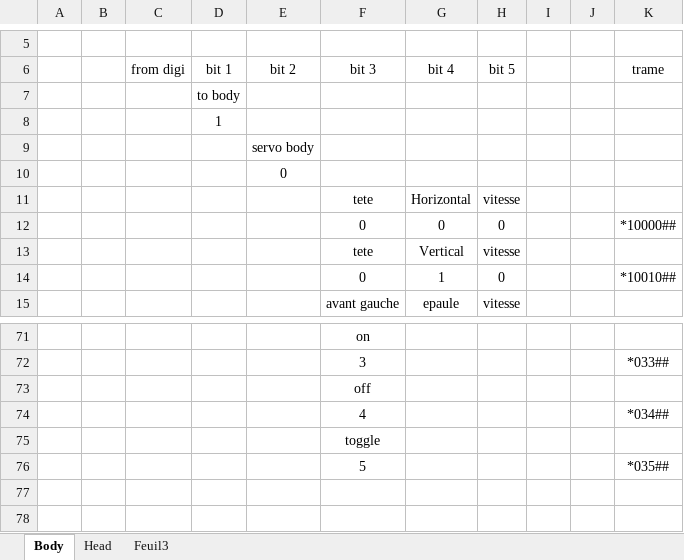
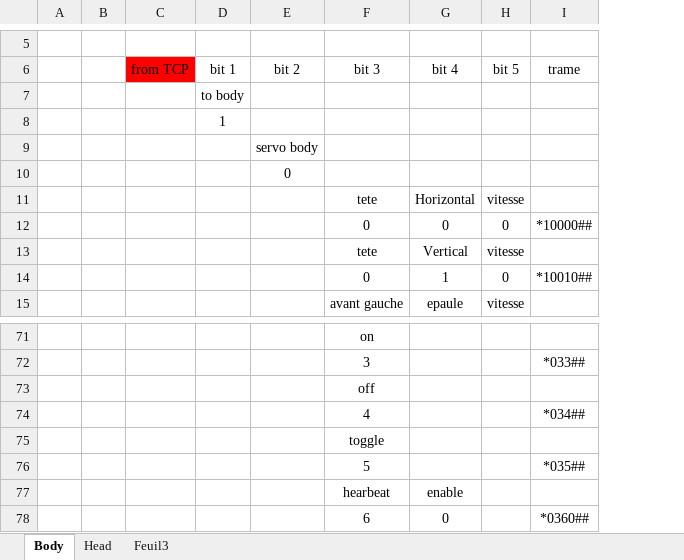
Before and after one commit to mhk2010/robot-hexapod, an Excel workbook: proto.xlsx, sheet Body, drawn as a sheet; only a part is shown, gaps mark what is left out; values as stored, in another font and other column widths than the file's, no borders; removed rows and columns are numbered as before the commit, all else as after; the diff names each change by its address in the sheet, - before the commit and + after, or states it on an @@ line.

```diff
--- a/proto.xlsx (sheet Body)
+++ b/proto.xlsx (sheet Body)
-column C (from digi), empty
+column C (from TCP), empty
-column I, empty
-column J, empty
+row 77:  |  |  |  |  | hearbeat | enable
+row 78:  |  |  |  |  | 6 | 0 |  | *0360##
```
Also changed, not shown: sheet Head, 34 other files.
